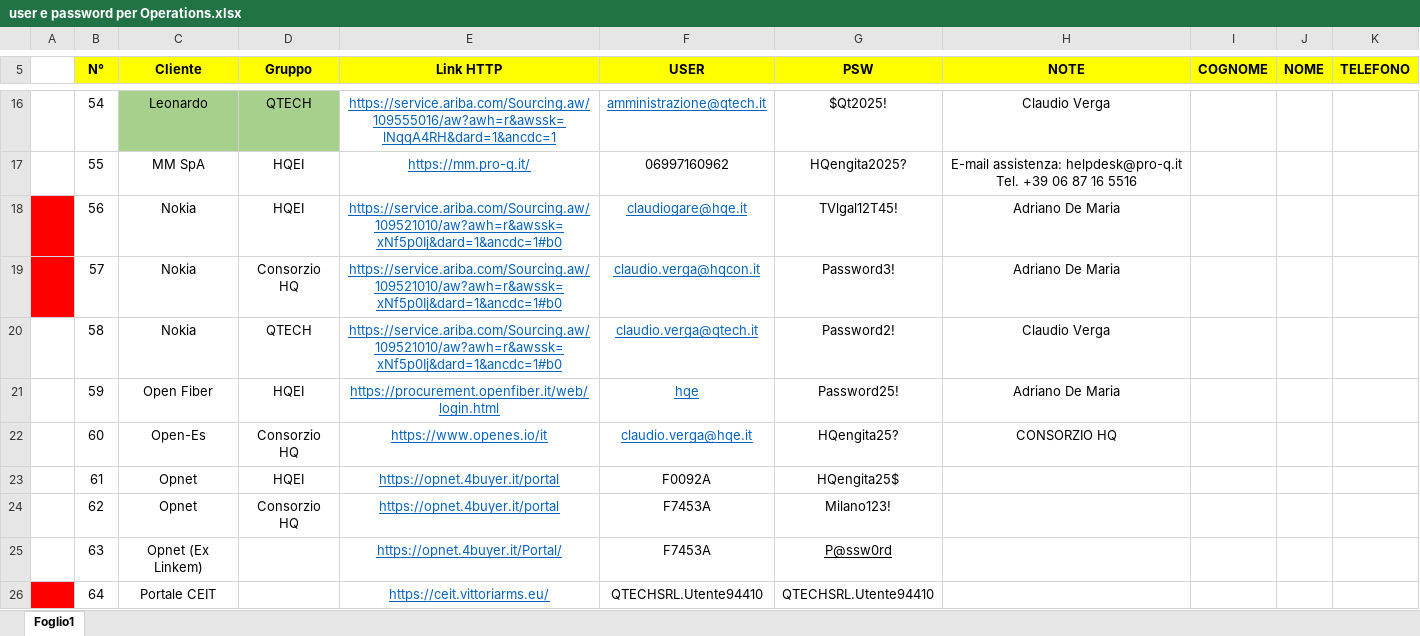
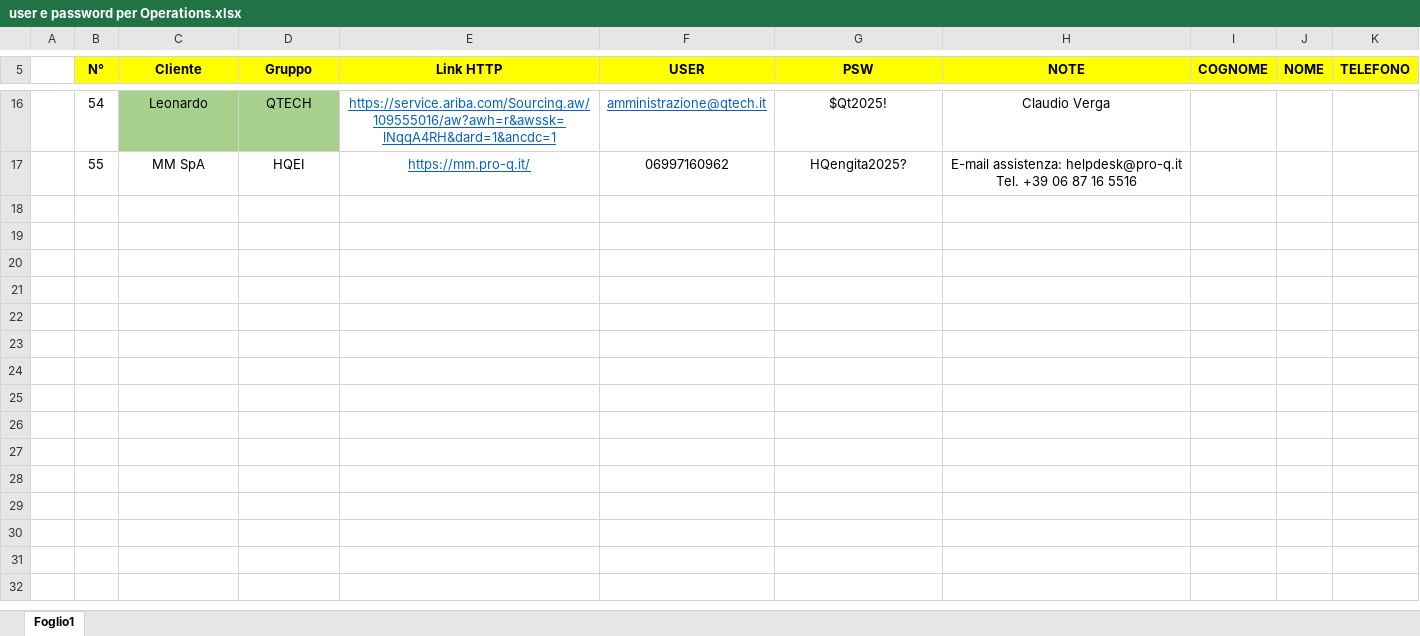
Before and after one commit to youssouftoure-arch/app-bandi-gara, an Excel workbook: user e password per Operations.xlsx, sheet Foglio1, drawn as a sheet; only a part is shown, gaps mark what is left out; values as stored, in another font and other column widths than the file's, no borders; the diff names each change by its address in the sheet, - before the commit and + after, or states it on an @@ line.

Commit message:
login riuscito di alcuni link, da finire per accesso su tasti dinamici

```diff
--- a/user e password per Operations.xlsx (sheet Foglio1)
+++ b/user e password per Operations.xlsx (sheet Foglio1)
-row 18:  | 56 | Nokia | HQEI | https://service.ariba.com/Sourcing.aw/109521010/aw?awh=r&awssk=xNf5p0Ij&dard=1&ancdc=1#b0 | claudiogare@hqe.it | TVlgal12T45! | Adriano De Maria
-row 19:  | 57 | Nokia | Consorzio HQ | https://service.ariba.com/Sourcing.aw/109521010/aw?awh=r&awssk=xNf5p0Ij&dard=1&ancdc=1#b0 | claudio.verga@hqcon.it | Password3! | Adriano De Maria
-row 20:  | 58 | Nokia | QTECH | https://service.ariba.com/Sourcing.aw/109521010/aw?awh=r&awssk=xNf5p0Ij&dard=1&ancdc=1#b0 | claudio.verga@qtech.it | Password2! | Claudio Verga
-row 21:  | 59 | Open Fiber | HQEI | https://procurement.openfiber.it/web/login.html | hqe | Password25! | Adriano De Maria
-row 22:  | 60 | Open-Es | Consorzio HQ | https://www.openes.io/it | claudio.verga@hqe.it | HQengita25? | CONSORZIO HQ
-row 23:  | 61 | Opnet | HQEI | https://opnet.4buyer.it/portal | F0092A | HQengita25$
-row 24:  | 62 | Opnet | Consorzio HQ | https://opnet.4buyer.it/portal | F7453A | Milano123!
-row 25:  | 63 | Opnet (Ex Linkem) |  | https://opnet.4buyer.it/Portal/ | F7453A | P@ssw0rd
-row 26:  | 64 | Portale CEIT |  | https://ceit.vittoriarms.eu/ | QTECHSRL.Utente94410 | QTECHSRL.Utente94410
```
Also changed, not shown: 9 other files.
